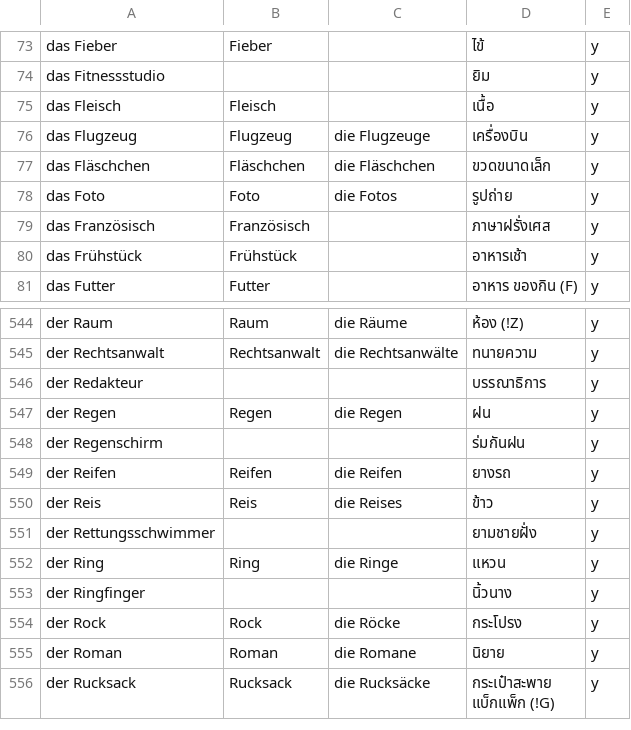
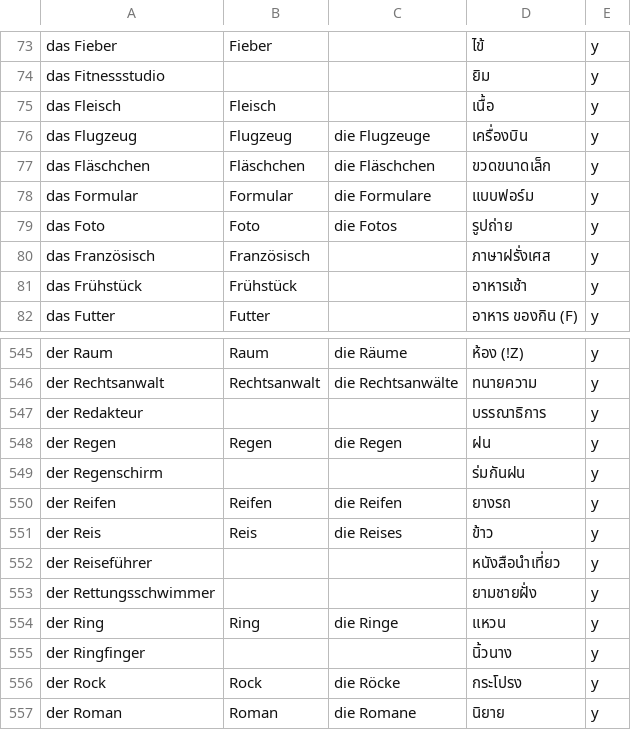
Before and after one commit to ponlawat-w/anki-collection, a CSV file: notes/denm - Deutsch (Nomen).csv, drawn as a sheet; only a part is shown, gaps mark what is left out; the shorter side is filled out with more unchanged rows.

```diff
--- a/notes/denm - Deutsch (Nomen).csv
+++ b/notes/denm - Deutsch (Nomen).csv
@@ -77,2 +77,3 @@ das Flugzeug,Flugzeug,die Flugzeuge,เครื่องบิน,y
 das Fläschchen,Fläschchen,die Fläschchen,ขวดขนาดเล็ก,y
+das Formular,Formular,die Formulare,แบบฟอร์ม,y
 das Foto,Foto,die Fotos,รูปถ่าย,y
@@ -550,2 +551,3 @@ der Reifen,Reifen,die Reifen,ยางรถ,y
 der Reis,Reis,die Reises,ข้าว,y
+der Reiseführer,,,หนังสือนำเที่ยว,y
 der Rettungsschwimmer,,,ยามชายฝั่ง,y
```
Also changed, not shown: notes/desz - Deutsch (Satz).csv, notes/dezz - Deutsch (etc).csv, 5 other files.
